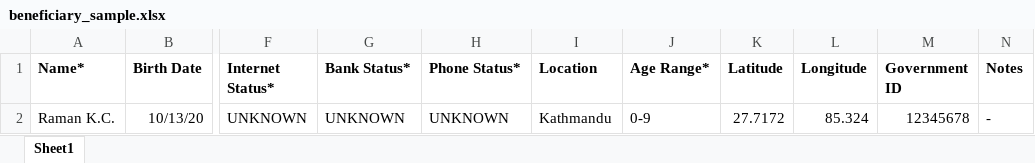
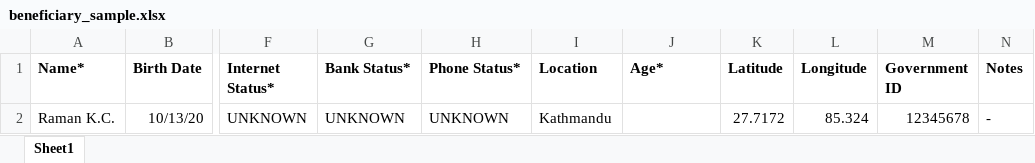
Before and after one commit to rahataid/rahat-ui, an Excel workbook: apps/rahat-ui/public/files/beneficiary_sample.xlsx, sheet Sheet1, drawn as a sheet; only a part is shown, gaps mark what is left out; values as stored, in another font and other column widths than the file's, no borders; the diff names each change by its address in the sheet, - before the commit and + after, or states it on an @@ line.

Commit message:
Beneficiary Sample Change

```diff
--- a/apps/rahat-ui/public/files/beneficiary_sample.xlsx (sheet Sheet1)
+++ b/apps/rahat-ui/public/files/beneficiary_sample.xlsx (sheet Sheet1)
-J1: Age Range*
+J1: Age*
-J2 (Age*): 0-9
+J2 (Age*): (empty)
```
